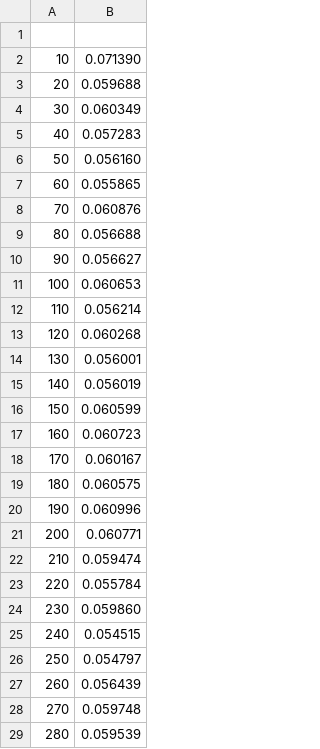
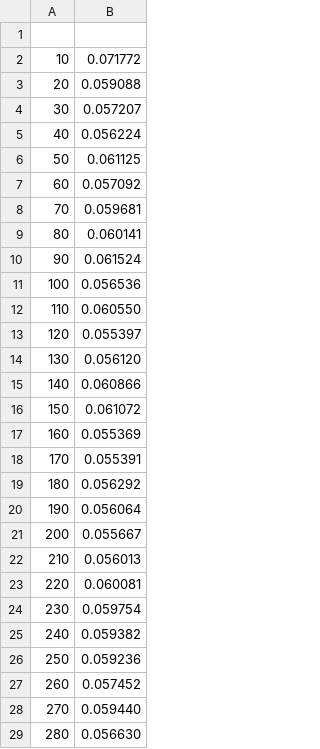
Before and after one commit to Seungme/Erosion-GPU, a CSV file: benchmark/GPU.csv, drawn as a sheet; only a part is shown; the diff covers the shown part only.

Commit message:
[Benchmark] updated GPU

```diff
--- a/benchmark/GPU.csv
+++ b/benchmark/GPU.csv
@@ -1,29 +1,29 @@
 
-10,0.071390
-20,0.059688
-30,0.060349
-40,0.057283
-50,0.056160
-60,0.055865
-70,0.060876
-80,0.056688
-90,0.056627
-100,0.060653
-110,0.056214
-120,0.060268
-130,0.056001
-140,0.056019
-150,0.060599
-160,0.060723
-170,0.060167
-180,0.060575
-190,0.060996
-200,0.060771
-210,0.059474
-220,0.055784
-230,0.059860
-240,0.054515
-250,0.054797
-260,0.056439
-270,0.059748
-280,0.059539
+10,0.071772
+20,0.059088
+30,0.057207
+40,0.056224
+50,0.061125
+60,0.057092
+70,0.059681
+80,0.060141
+90,0.061524
+100,0.056536
+110,0.060550
+120,0.055397
+130,0.056120
+140,0.060866
+150,0.061072
+160,0.055369
+170,0.055391
+180,0.056292
+190,0.056064
+200,0.055667
+210,0.056013
+220,0.060081
+230,0.059754
+240,0.059382
+250,0.059236
+260,0.057452
+270,0.059440
+280,0.056630
```
Also changed, not shown: 172 edited cells elsewhere in this file.
